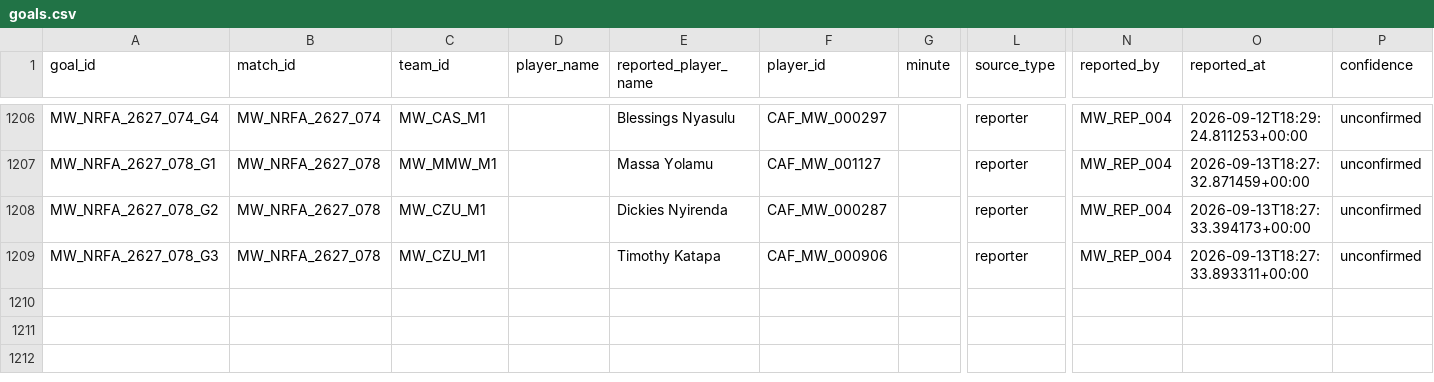
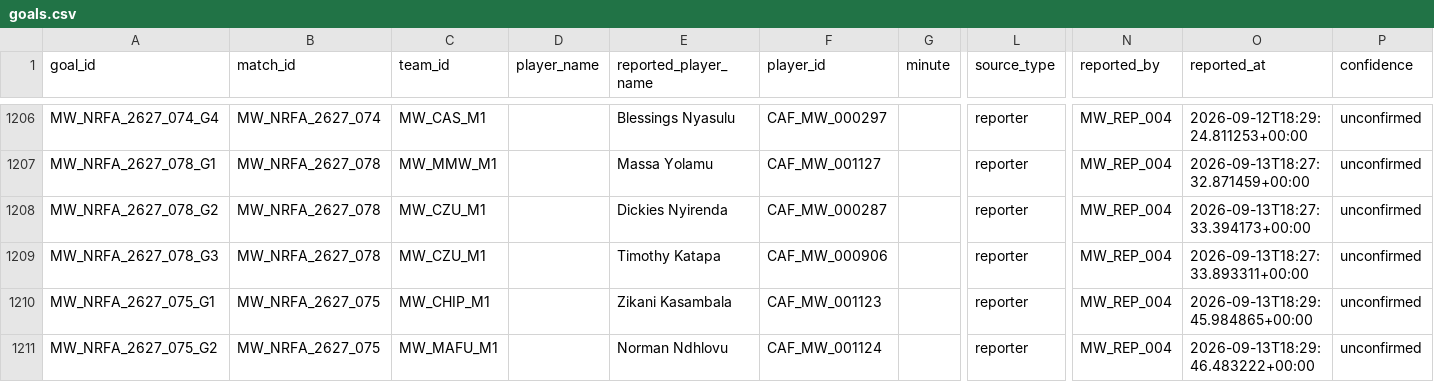
Before and after one commit to theboban5/fb-mw, a CSV file: data/canonical/goals.csv, drawn as a sheet; only a part is shown, gaps mark what is left out; rows hold the shown columns only; the diff names each change by its address in the sheet, - before the commit and + after, or states it on an @@ line.

```diff
--- a/data/canonical/goals.csv
+++ b/data/canonical/goals.csv
+row 1210: MW_NRFA_2627_075_G1 | MW_NRFA_2627_075 | MW_CHIP_M1 |  | Zikani Kasambala | CAF_MW_001123 |  | reporter | MW_REP_004 | 2026-09-13T18:29:45.984865+00:00 | unconfirmed
+row 1211: MW_NRFA_2627_075_G2 | MW_NRFA_2627_075 | MW_MAFU_M1 |  | Norman Ndhlovu | CAF_MW_001124 |  | reporter | MW_REP_004 | 2026-09-13T18:29:46.483222+00:00 | unconfirmed
```
Also changed, not shown: data/canonical/matches.csv.
